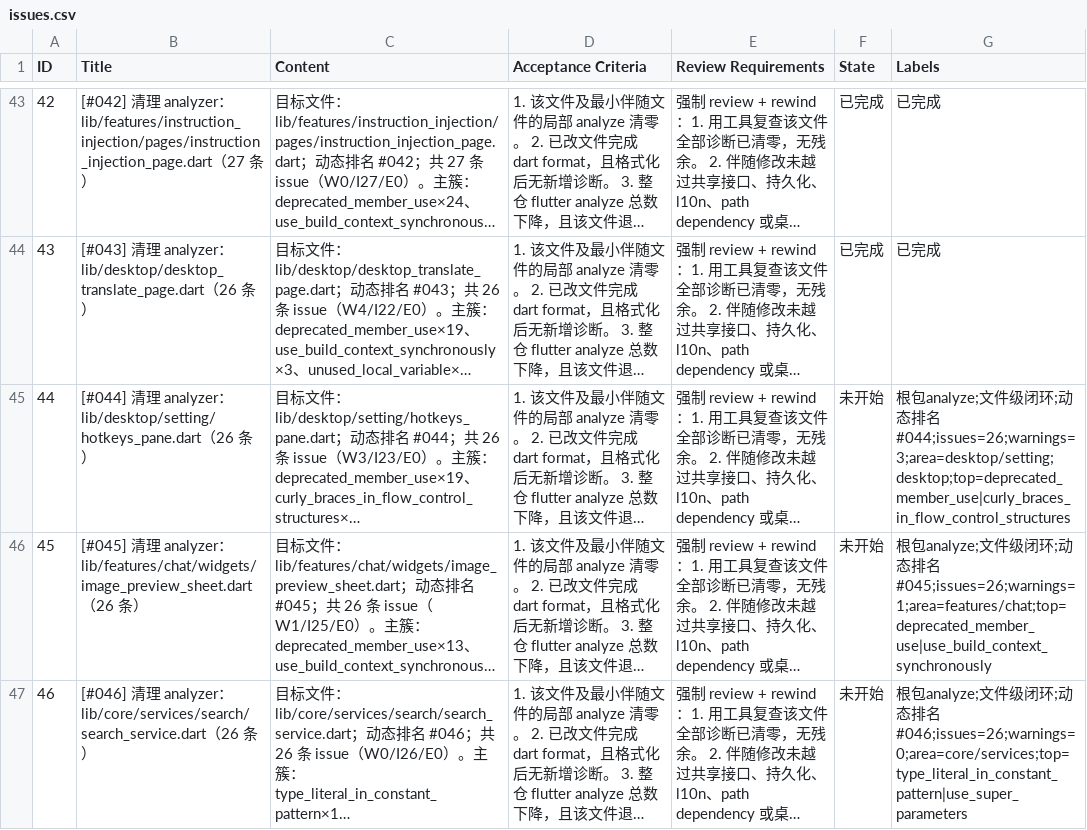
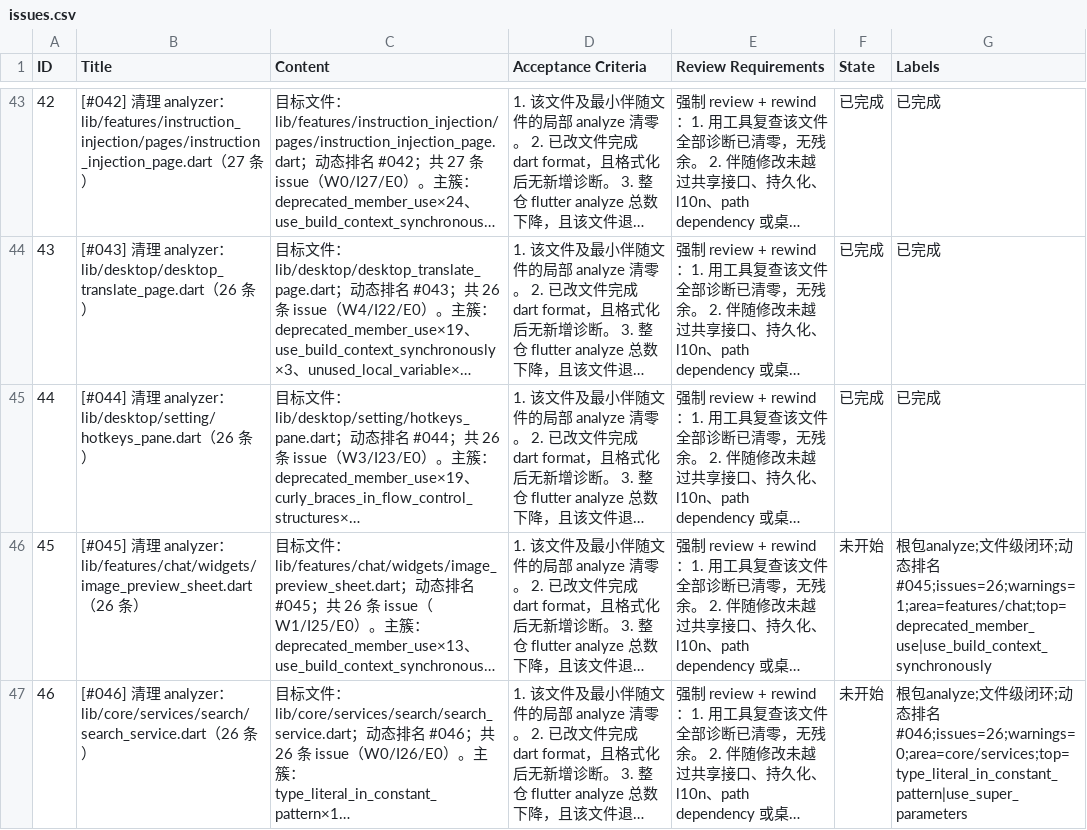
Before and after one commit to Chevey339/kelivo, a CSV file: issues.csv, drawn as a sheet; only a part is shown, gaps mark what is left out; long unchanged cells end in …; the diff names each change by its address in the sheet, - before the commit and + after, or states it on an @@ line.

```diff
--- a/issues.csv
+++ b/issues.csv
-F45 (State): 未开始
+F45 (State): 已完成
-G45 (Labels): 根包analyze;文件级闭环;动态排名#044;issues=26;warnings=3;area=desktop/setting;desktop;top=deprecated_member_use|curly_braces_in_flow_control_structures
+G45 (Labels): 已完成
```
Also changed, not shown: 1 other file.
